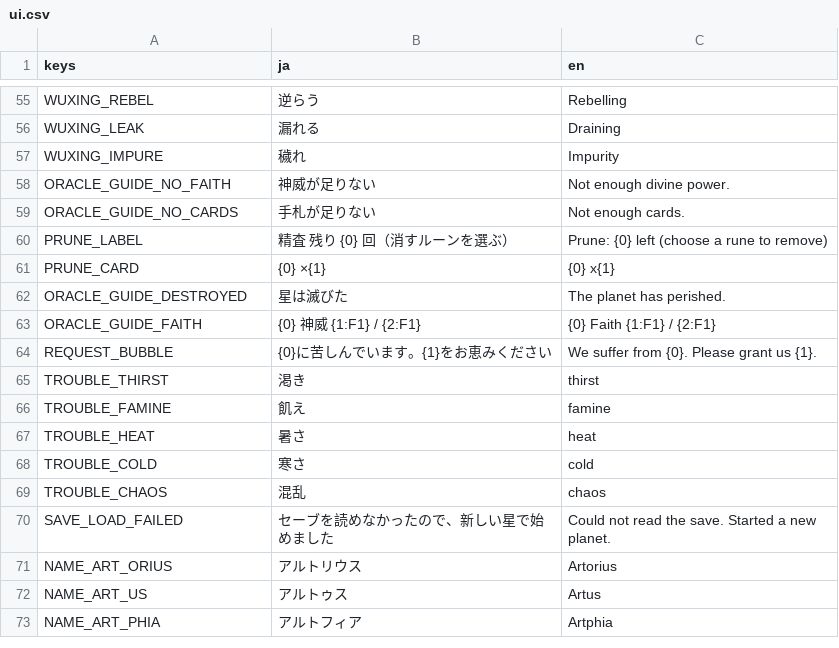
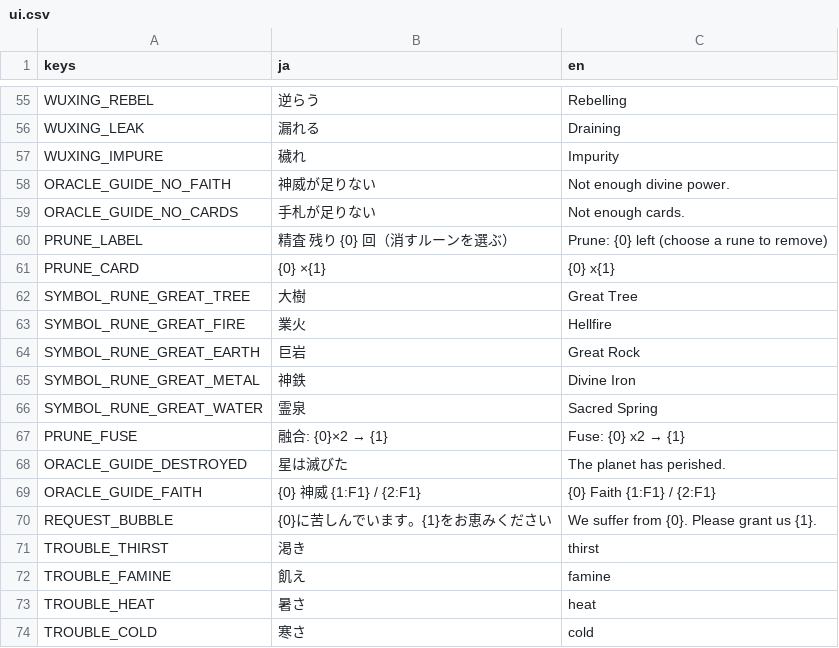
Before and after one commit to Vouivret/TheogonyX, a CSV file: game/locales/ui.csv, drawn as a sheet; only a part is shown, gaps mark what is left out; the shorter side is filled out with more unchanged rows.

```diff
--- a/game/locales/ui.csv
+++ b/game/locales/ui.csv
@@ -61,2 +61,8 @@ PRUNE_LABEL,精査 残り {0} 回（消すルーンを選ぶ）,Prune: {0} left
 PRUNE_CARD,{0} ×{1},{0} x{1}
+SYMBOL_RUNE_GREAT_TREE,大樹,Great Tree
+SYMBOL_RUNE_GREAT_FIRE,業火,Hellfire
+SYMBOL_RUNE_GREAT_EARTH,巨岩,Great Rock
+SYMBOL_RUNE_GREAT_METAL,神鉄,Divine Iron
+SYMBOL_RUNE_GREAT_WATER,霊泉,Sacred Spring
+PRUNE_FUSE,融合: {0}×2 → {1},Fuse: {0} x2 → {1}
 ORACLE_GUIDE_DESTROYED,星は滅びた,The planet has perished.
```
Also changed, not shown: 18 other files.
